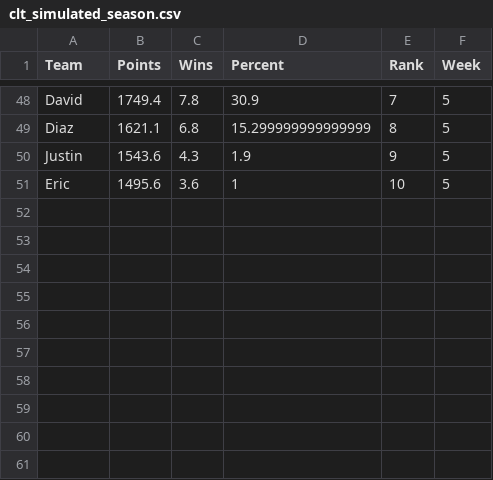
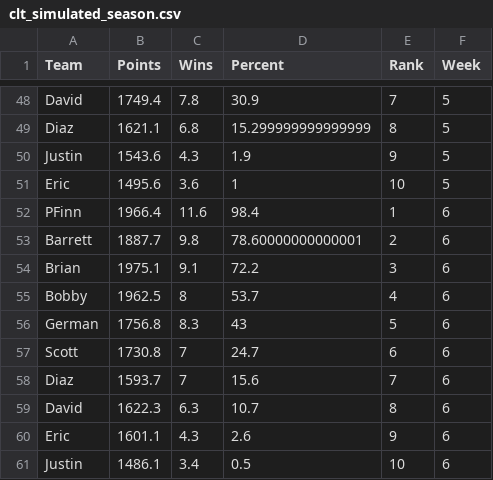
Before and after one commit to scottfrechette/shiny-server, a CSV file: clt/clt_simulated_season.csv, drawn as a sheet; only a part is shown, gaps mark what is left out.

```diff
--- a/clt/clt_simulated_season.csv
+++ b/clt/clt_simulated_season.csv
@@ -51 +51,11 @@ Justin,1543.6,4.3,1.9,9,5
 Eric,1495.6,3.6,1,10,5
+PFinn,1966.4,11.6,98.4,1,6
+Barrett,1887.7,9.8,78.60000000000001,2,6
+Brian,1975.1,9.1,72.2,3,6
+Bobby,1962.5,8,53.7,4,6
+German,1756.8,8.3,43,5,6
+Scott,1730.8,7,24.7,6,6
+Diaz,1593.7,7,15.6,7,6
+David,1622.3,6.3,10.7,8,6
+Eric,1601.1,4.3,2.6,9,6
+Justin,1486.1,3.4,0.5,10,6
```
Also changed, not shown: clt/playoff_leverage.csv, sx/playoff_leverage.csv, 5 other files.
